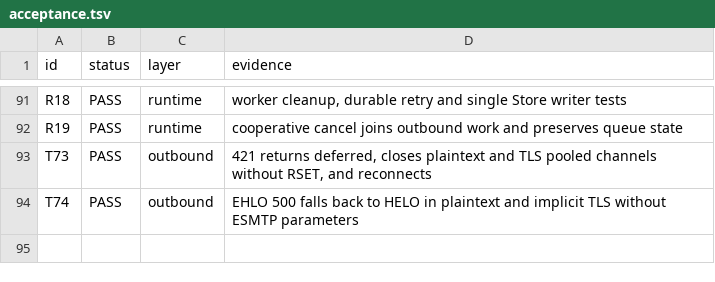
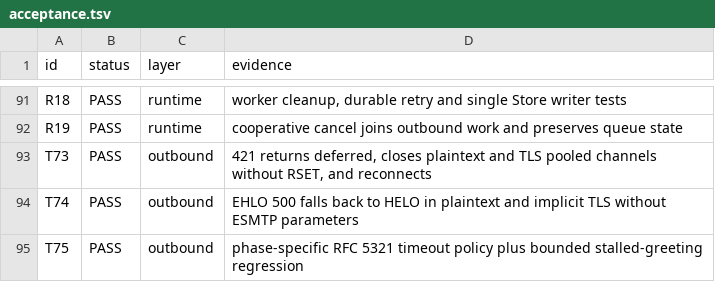
Before and after one commit to thepirateclub/litterkeep-server, a TSV file: docs/acceptance.tsv, drawn as a sheet; only a part is shown, gaps mark what is left out.

Commit message:
fix(smtp): apply per-phase client timeouts

```diff
--- a/docs/acceptance.tsv
+++ b/docs/acceptance.tsv
@@ -94 +94,2 @@ T73	PASS	outbound	421 returns deferred, closes plaintext and TLS pooled channels
 T74	PASS	outbound	EHLO 500 falls back to HELO in plaintext and implicit TLS without ESMTP parameters
+T75	PASS	outbound	phase-specific RFC 5321 timeout policy plus bounded stalled-greeting regression
```
Also changed, not shown: 5 other files.
